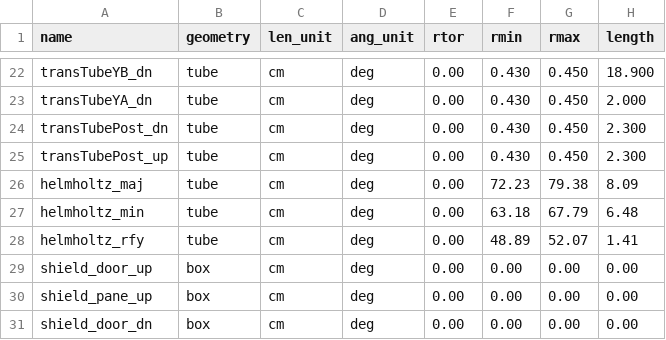
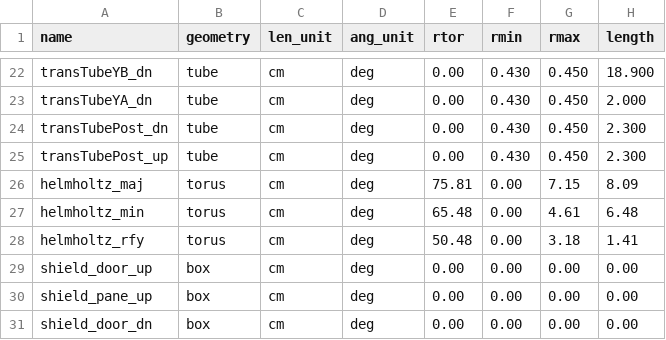
Before and after one commit to dflay/g4He3, a CSV file: input/He3-parts.csv, drawn as a sheet; only a part is shown, gaps mark what is left out; the diff names each change by its address in the sheet, - before the commit and + after, or states it on an @@ line.

Commit message:
Converted Helmholtz coils to Torus geometry

```diff
--- a/input/He3-parts.csv
+++ b/input/He3-parts.csv
-B26:B28 (geometry): tube
+B26:B28 (geometry): torus
-E26 (rtor): 0.00
+E26 (rtor): 75.81
-F26 (rmin): 72.23
+F26 (rmin): 0.00
-G26 (rmax): 79.38
+G26 (rmax): 7.15
-E27 (rtor): 0.00
+E27 (rtor): 65.48
-F27 (rmin): 63.18
+F27 (rmin): 0.00
-G27 (rmax): 67.79
+G27 (rmax): 4.61
-E28 (rtor): 0.00
+E28 (rtor): 50.48
-F28 (rmin): 48.89
+F28 (rmin): 0.00
-G28 (rmax): 52.07
+G28 (rmax): 3.18
```
Also changed, not shown: 2 other files.
